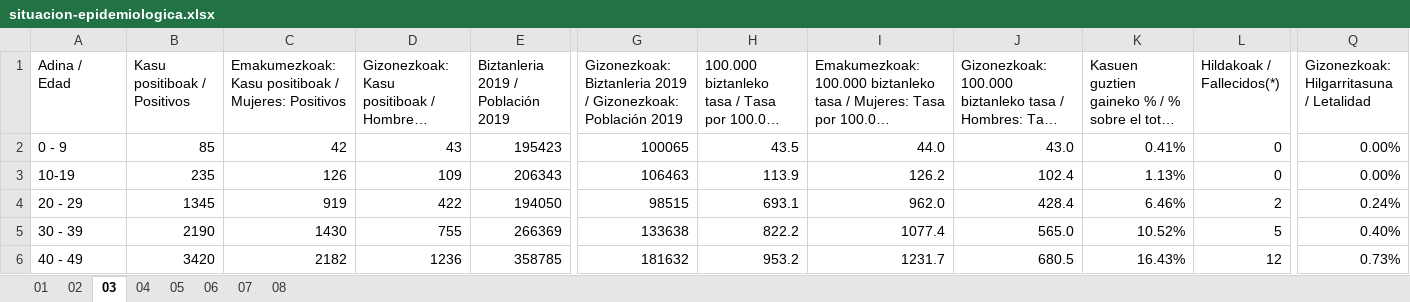
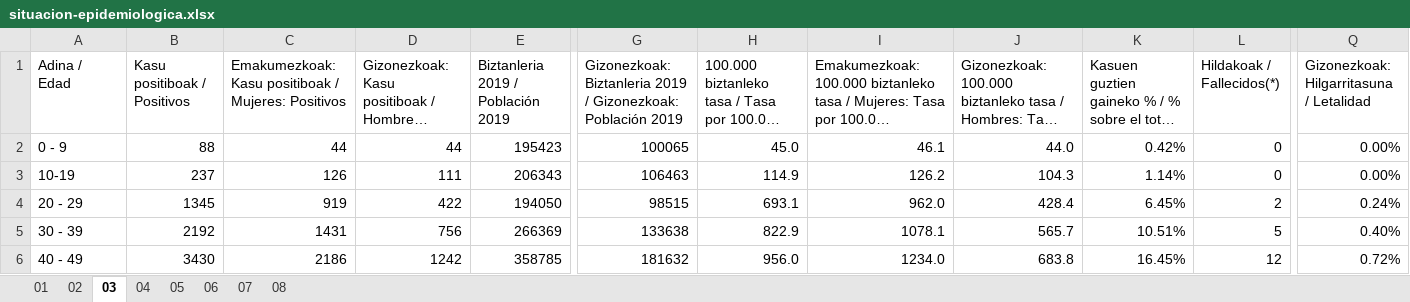
Before and after one commit to numeroteca/covid19, an Excel workbook: data/original/spain/euskadi/situacion-epidemiologica.xlsx, sheet 03, drawn as a sheet; only a part is shown, gaps mark what is left out; long unchanged cells end in …; values as stored, in another font and other column widths than the file's, no borders; the diff covers the shown part only; the diff names each change by its address in the sheet, - before the commit and + after, or states it on an @@ line.

Commit message:
update Spain provinces data 2020.06.25

```diff
--- a/data/original/spain/euskadi/situacion-epidemiologica.xlsx (sheet 03)
+++ b/data/original/spain/euskadi/situacion-epidemiologica.xlsx (sheet 03)
-B2 (Kasu positiboak / Positivos): 85
+B2 (Kasu positiboak / Positivos): 88
-C2: 42
+C2: 44
-D2: 43
+D2: 44
-H2: 43.5
+H2: 45.0
-I2: 44.0
+I2: 46.1
-J2: 43.0
+J2: 44.0
-K2: 0.41%
+K2: 0.42%
-B3 (Kasu positiboak / Positivos): 235
+B3 (Kasu positiboak / Positivos): 237
-D3: 109
+D3: 111
-H3: 113.9
+H3: 114.9
-J3: 102.4
+J3: 104.3
-K3: 1.13%
+K3: 1.14%
-K4: 6.46%
+K4: 6.45%
-B5 (Kasu positiboak / Positivos): 2190
+B5 (Kasu positiboak / Positivos): 2192
-C5: 1430
+C5: 1431
-D5: 755
+D5: 756
-H5: 822.2
+H5: 822.9
-I5: 1077.4
+I5: 1078.1
-J5: 565.0
+J5: 565.7
-K5: 10.52%
+K5: 10.51%
-B6 (Kasu positiboak / Positivos): 3420
+B6 (Kasu positiboak / Positivos): 3430
-C6: 2182
+C6: 2186
-D6: 1236
+D6: 1242
-H6: 953.2
+H6: 956.0
-I6: 1231.7
+I6: 1234.0
-J6: 680.5
+J6: 683.8
-K6: 16.43%
+K6: 16.45%
-Q6: 0.73%
+Q6: 0.72%
```
Also changed, not shown: 28 edited cells elsewhere in this sheet, sheet 01, sheet 02, sheet 04, sheet 05, data/original/spain/aragon/casos_coronavirus_hospitales.xlsx, data/original/spain/euskadi/datos-asistenciales.xlsx, 42 other files.
